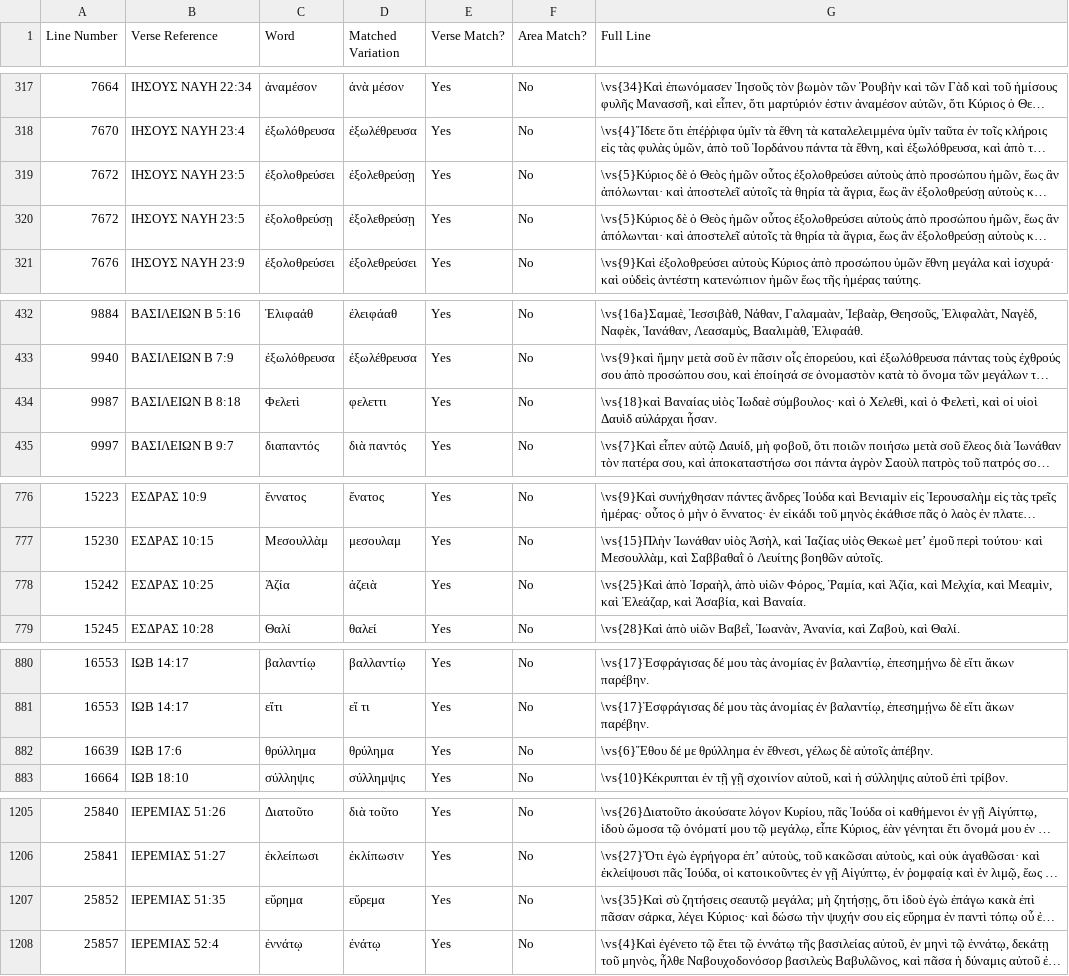
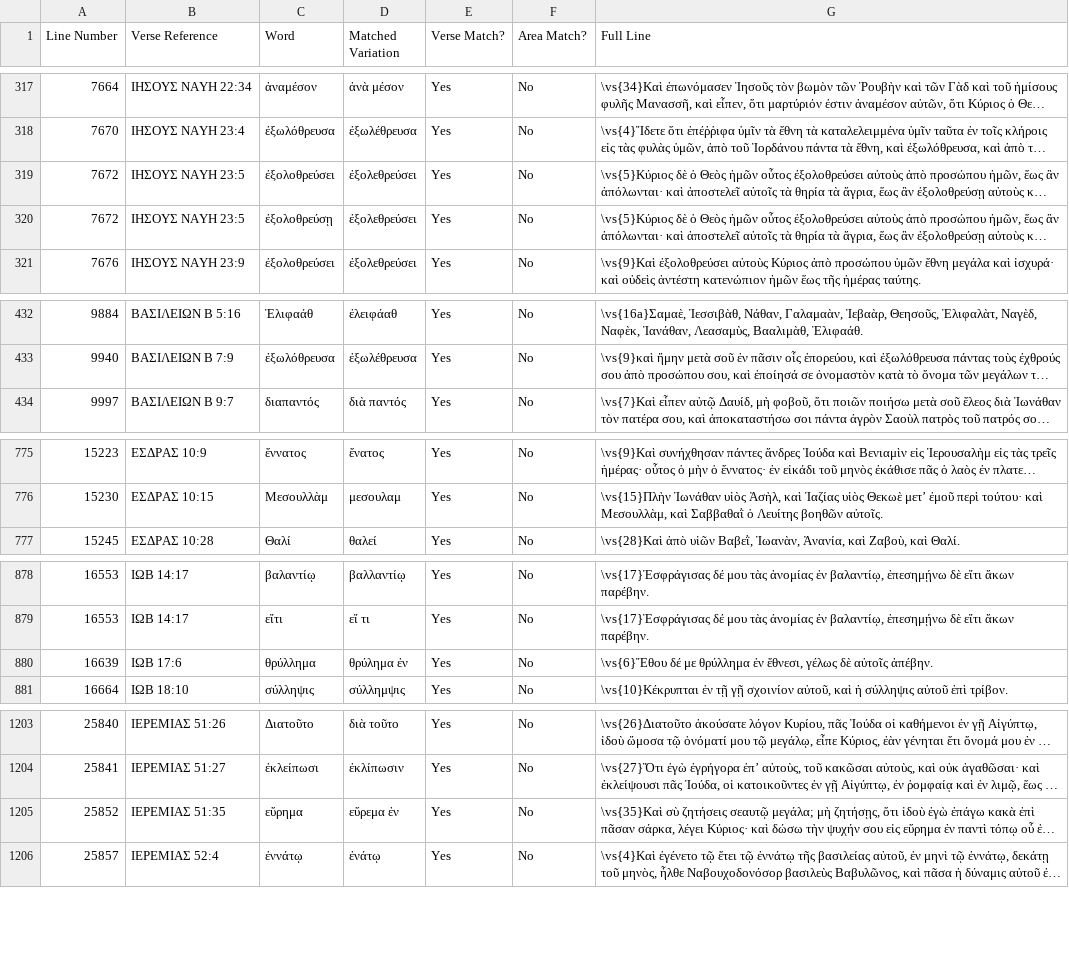
Before and after one commit to jjorloff1/brenton-lxx-error-finder, a TSV file: missing_words_legitimate_variations.tsv, drawn as a sheet; only a part is shown, gaps mark what is left out; long unchanged cells end in …; removed rows and columns are numbered as before the commit, all else as after; the diff names each change by its address in the sheet, - before the commit and + after, or states it on an @@ line.

```diff
--- a/missing_words_legitimate_variations.tsv
+++ b/missing_words_legitimate_variations.tsv
-D319:D320 (Matched Variation): ἐξολεθρεύσῃ
+D319:D320 (Matched Variation): ἐξολεθρεύσει
-row 434: 9987 | ΒΑΣΙΛΕΙΩΝ Β 8:18 | Φελετὶ | φελεττι | Yes | No | \vs{18}καὶ Βαναίας υἱὸς Ἰωδαὲ σύμβουλος· καὶ ὁ Χελεθὶ, καὶ ὁ Φελετὶ, καὶ οἱ υἱοὶ Δαυὶδ αὐλάρχαι ἦσαν.
-row 778: 15242 | ΕΣΔΡΑΣ 10:25 | Ἀζία | ἀζειὰ | Yes | No | \vs{25}Καὶ ἀπὸ Ἰσραὴλ, ἀπὸ υἱῶν Φόρος, Ῥαμία, καὶ Ἀζία, καὶ Μελχία, καὶ Μεαμὶν, καὶ Ἐλεάζαρ, καὶ Ἀσαβία, καὶ Βαναία.
-D880 (Matched Variation): θρύλημα
+D880 (Matched Variation): θρύλημα ἐν
-D1205 (Matched Variation): εὕρεμα
+D1205 (Matched Variation): εὕρεμα ἐν
```
Also changed, not shown: word_corrections.tsv, 6 other files.
